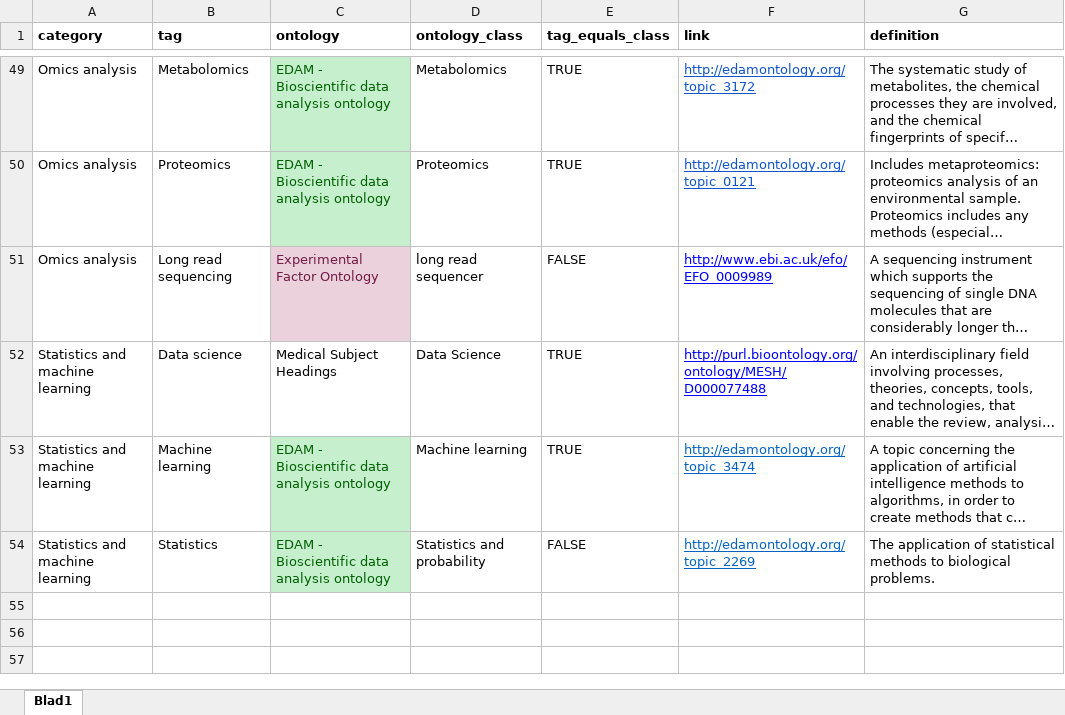
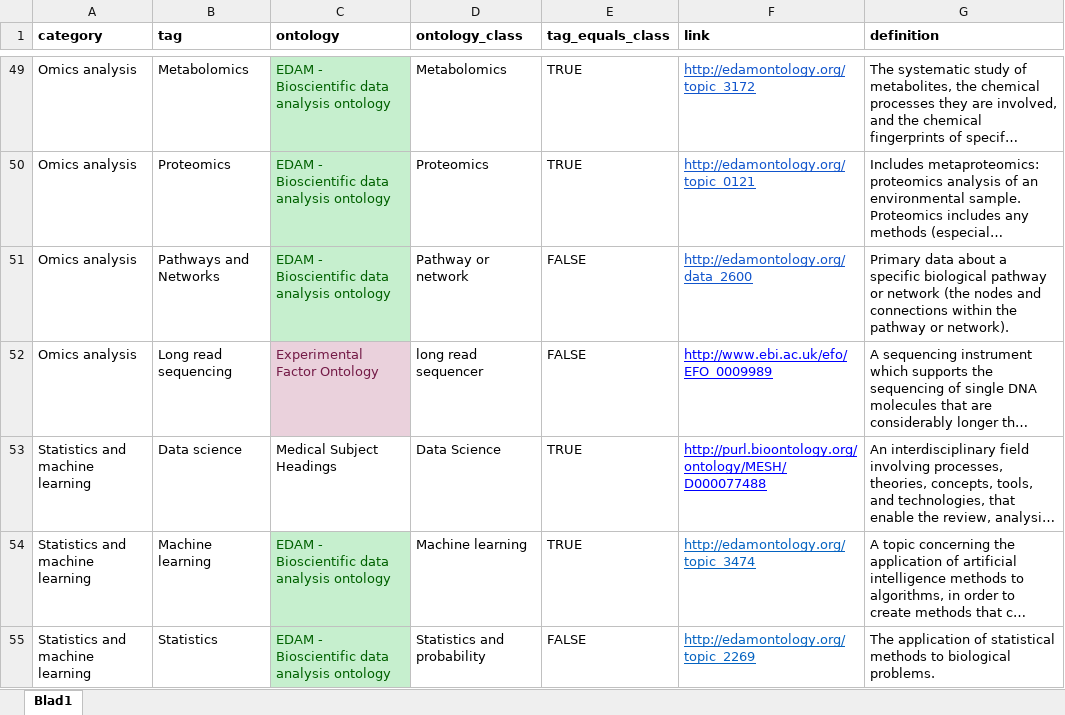
Before and after one commit to sib-swiss/glittr-ontologies, an Excel workbook: topic_ontologies_glittr.xlsx, sheet Blad1, drawn as a sheet; only a part is shown, gaps mark what is left out; long unchanged cells end in …; values as stored, in another font and other column widths than the file's, no borders; conditional formats not drawn; the diff names each change by its address in the sheet, - before the commit and + after, or states it on an @@ line.

Commit message:
adds pathways and networks

```diff
--- a/topic_ontologies_glittr.xlsx (sheet Blad1)
+++ b/topic_ontologies_glittr.xlsx (sheet Blad1)
+row 51: Omics analysis | Pathways and Networks | EDAM - Bioscientific data analysis ontology | Pathway or network | FALSE | http://edamontology.org/data_2600 | Primary data about a specific biological pathway or network (the nodes and connections within the pathway or network).
```
